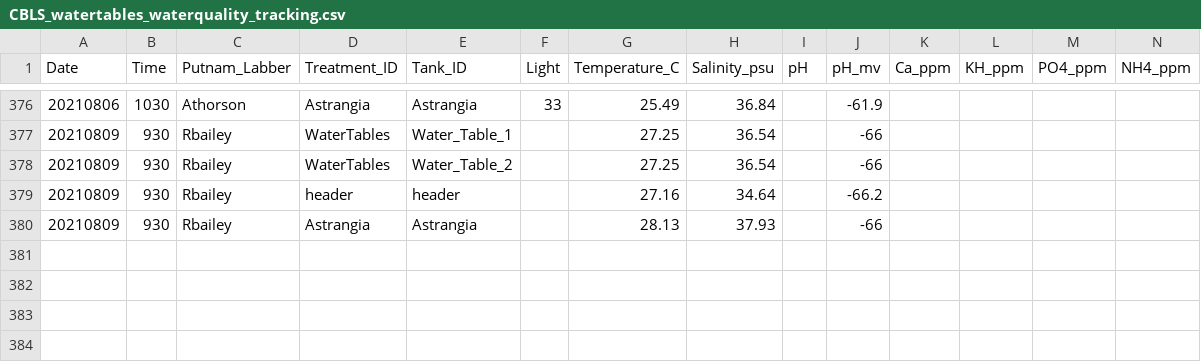
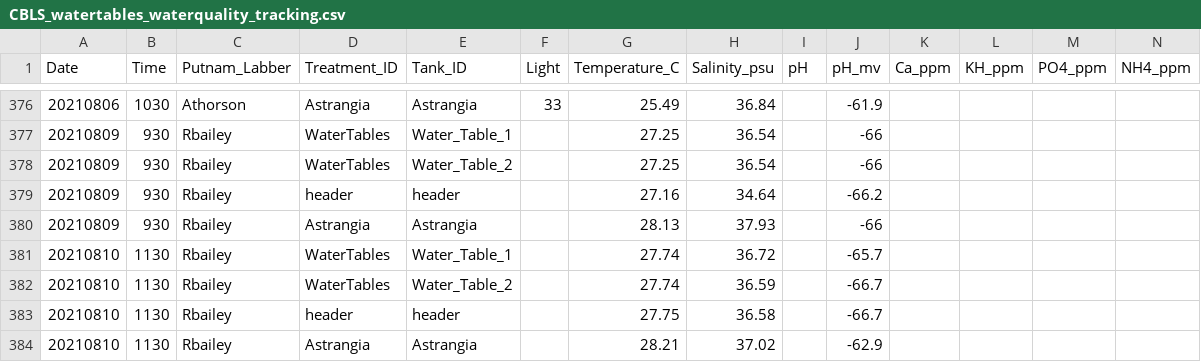
Before and after one commit to Putnam-Lab/Lab_Management, a CSV file: Lab_Resourses/CBLS_Aquarium_WQ_Tracking/CBLS_watertables_waterquality_tracking.csv, drawn as a sheet; only a part is shown, gaps mark what is left out; rows hold the shown columns only; the diff names each change by its address in the sheet, - before the commit and + after, or states it on an @@ line.

```diff
--- a/Lab_Resourses/CBLS_Aquarium_WQ_Tracking/CBLS_watertables_waterquality_tracking.csv
+++ b/Lab_Resourses/CBLS_Aquarium_WQ_Tracking/CBLS_watertables_waterquality_tracking.csv
+row 381: 20210810 | 1130 | Rbailey | WaterTables | Water_Table_1 |  | 27.74 | 36.72 |  | -65.7
+row 382: 20210810 | 1130 | Rbailey | WaterTables | Water_Table_2 |  | 27.74 | 36.59 |  | -66.7
+row 383: 20210810 | 1130 | Rbailey | header | header |  | 27.75 | 36.58 |  | -66.7
+row 384: 20210810 | 1130 | Rbailey | Astrangia | Astrangia |  | 28.21 | 37.02 |  | -62.9
```
Also changed, not shown: 11 other files.
